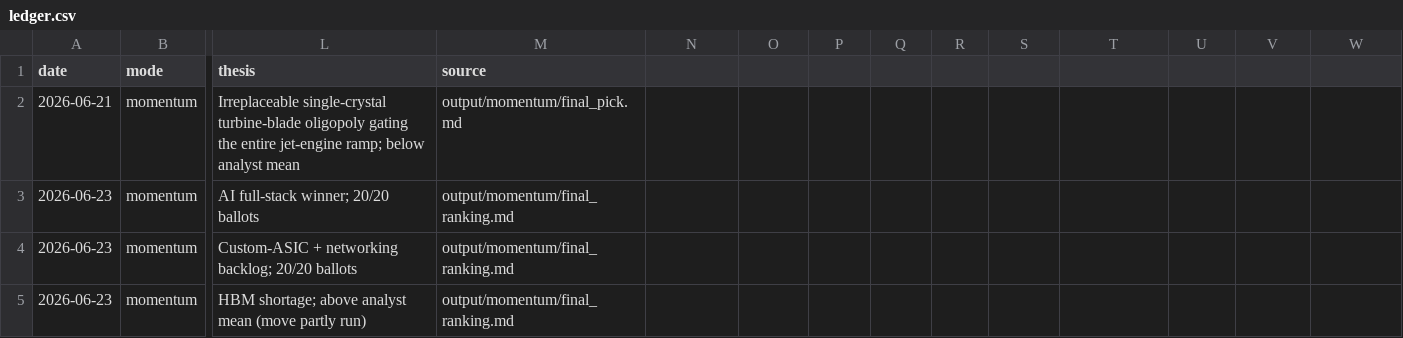
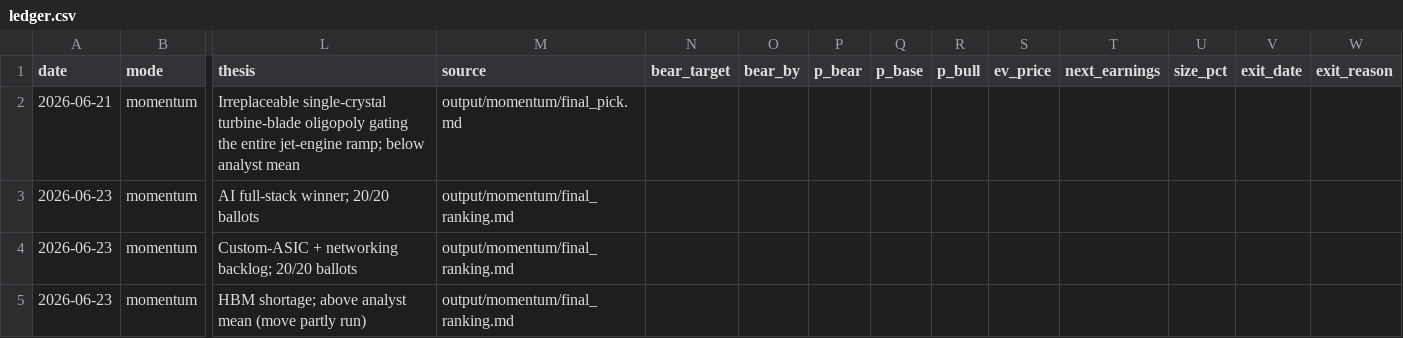
Before and after one commit to kienta1999/single-stock-pick-from-sp500, a CSV file: picks/ledger.csv, drawn as a sheet; only a part is shown, gaps mark what is left out; the diff names each change by its address in the sheet, - before the commit and + after, or states it on an @@ line.

```diff
--- a/picks/ledger.csv
+++ b/picks/ledger.csv
-N1: (empty)
+N1: bear_target
-O1: (empty)
+O1: bear_by
-P1: (empty)
+P1: p_bear
-Q1: (empty)
+Q1: p_base
-R1: (empty)
+R1: p_bull
-S1: (empty)
+S1: ev_price
-T1: (empty)
+T1: next_earnings
-U1: (empty)
+U1: size_pct
-V1: (empty)
+V1: exit_date
-W1: (empty)
+W1: exit_reason
```
Also changed, not shown: output/dip/shortlist.csv, output/momentum/shortlist.csv, 12 other files.
